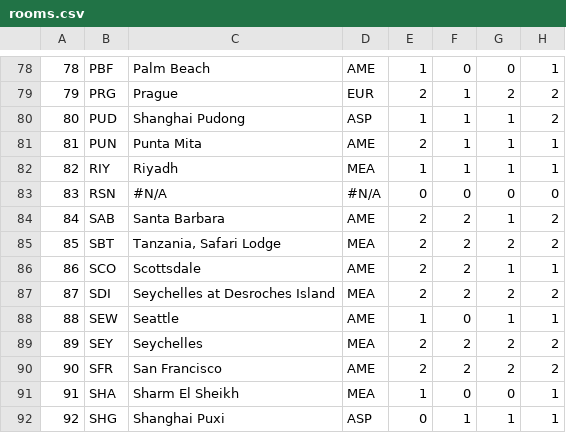
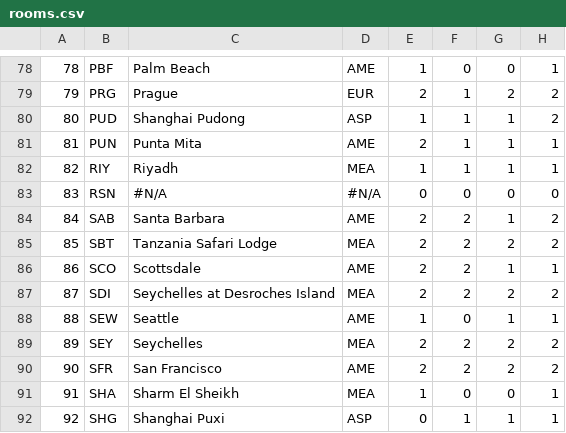
Before and after one commit to mylinackermann/projectphoenix, a CSV file: refined/rooms.csv, drawn as a sheet; only a part is shown, gaps mark what is left out; the diff names each change by its address in the sheet, - before the commit and + after, or states it on an @@ line.

Commit message:
loaded suites, rooms, fandb, arrival

```diff
--- a/refined/rooms.csv
+++ b/refined/rooms.csv
-C85: Tanzania, Safari Lodge
+C85: Tanzania Safari Lodge
```
Also changed, not shown: 9 other files.
